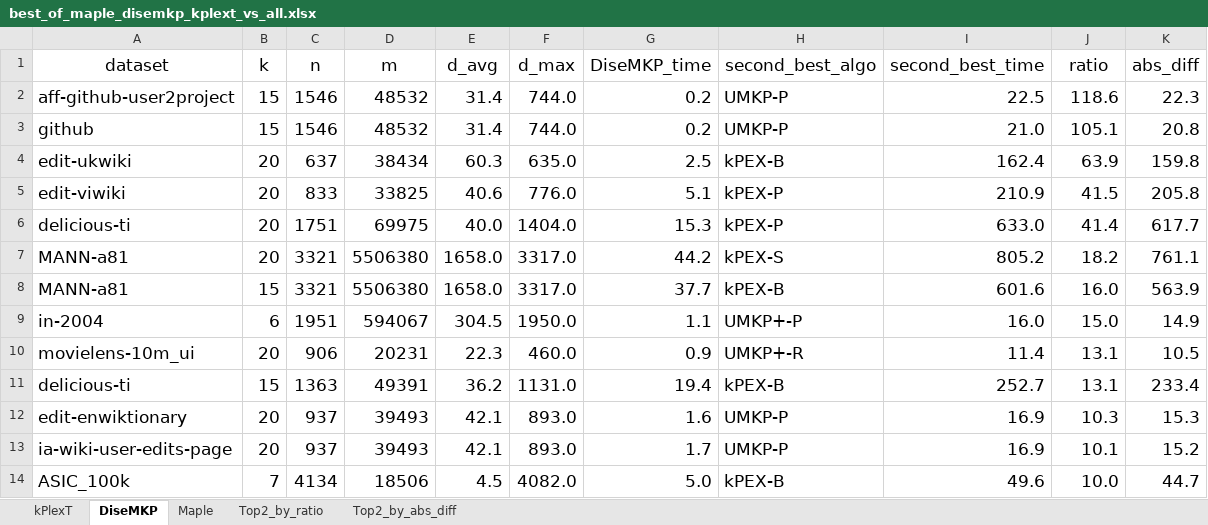
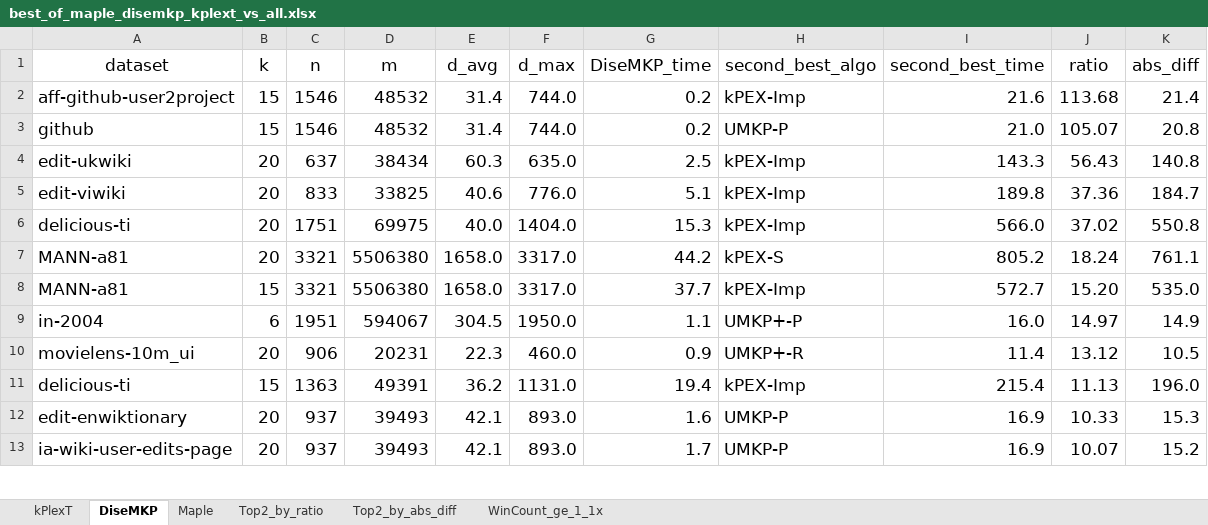
Before and after one commit to akhlaqueak/kplex-ML, an Excel workbook: notebooks/best_of_maple_disemkp_kplext_vs_all.xlsx, sheet DiseMKP, drawn as a sheet; only a part is shown; values as stored, in another font and other column widths than the file's, no borders; table styles not drawn; removed rows and columns are numbered as before the commit, all else as after; the diff covers the shown part only; the diff names each change by its address in the sheet, - before the commit and + after, or states it on an @@ line.

```diff
--- a/notebooks/best_of_maple_disemkp_kplext_vs_all.xlsx (sheet DiseMKP)
+++ b/notebooks/best_of_maple_disemkp_kplext_vs_all.xlsx (sheet DiseMKP)
+sheet tab: WinCount_ge_1_1x
-H2 (second_best_algo): UMKP-P
+H2 (second_best_algo): kPEX-Imp
-I2 (second_best_time): 22.5
+I2 (second_best_time): 21.6
-J2 (ratio): 118.6
+J2 (ratio): 113.68
-K2 (abs_diff): 22.3
+K2 (abs_diff): 21.4
-J3 (ratio): 105.1
+J3 (ratio): 105.07
-H4 (second_best_algo): kPEX-B
+H4 (second_best_algo): kPEX-Imp
-I4 (second_best_time): 162.4
+I4 (second_best_time): 143.3
-J4 (ratio): 63.9
+J4 (ratio): 56.43
-K4 (abs_diff): 159.8
+K4 (abs_diff): 140.8
-H5:H6 (second_best_algo): kPEX-P
+H5:H6 (second_best_algo): kPEX-Imp
-I5 (second_best_time): 210.9
+I5 (second_best_time): 189.8
-J5 (ratio): 41.5
+J5 (ratio): 37.36
-K5 (abs_diff): 205.8
+K5 (abs_diff): 184.7
-I6 (second_best_time): 633.0
+I6 (second_best_time): 566.0
-J6 (ratio): 41.4
+J6 (ratio): 37.02
-K6 (abs_diff): 617.7
+K6 (abs_diff): 550.8
-J7 (ratio): 18.2
+J7 (ratio): 18.24
-H8 (second_best_algo): kPEX-B
+H8 (second_best_algo): kPEX-Imp
-I8 (second_best_time): 601.6
+I8 (second_best_time): 572.7
-J8 (ratio): 16.0
+J8 (ratio): 15.20
-K8 (abs_diff): 563.9
+K8 (abs_diff): 535.0
-J9 (ratio): 15.0
+J9 (ratio): 14.97
-J10 (ratio): 13.1
+J10 (ratio): 13.12
-H11 (second_best_algo): kPEX-B
+H11 (second_best_algo): kPEX-Imp
-I11 (second_best_time): 252.7
+I11 (second_best_time): 215.4
-J11 (ratio): 13.1
+J11 (ratio): 11.13
-K11 (abs_diff): 233.4
+K11 (abs_diff): 196.0
-J12 (ratio): 10.3
+J12 (ratio): 10.33
-J13 (ratio): 10.1
+J13 (ratio): 10.07
-row 14: ASIC_100k | 7 | 4134 | 18506 | 4.5 | 4082.0 | 5.0 | kPEX-B | 49.6 | 10.0 | 44.7
```
Also changed, not shown: 4 added rows, 17 removed rows and 45 edited cells elsewhere in this sheet, sheet kPlexT, sheet Maple, sheet Top2_by_ratio, sheet Top2_by_abs_diff, notebooks/best_algo_vs_second_best.xlsx, 10 other files.
